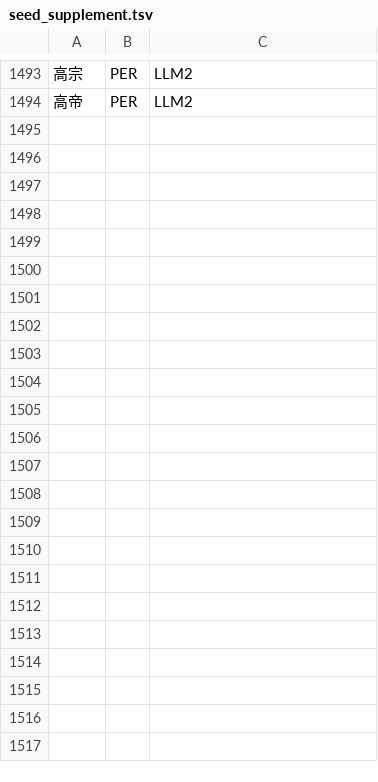
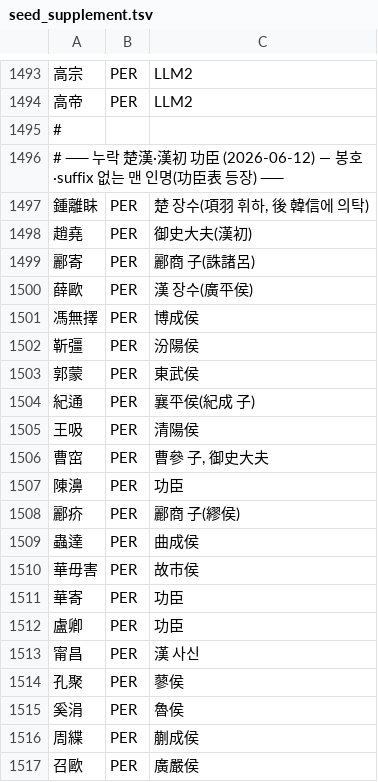
Before and after one commit to zya-han/sanguozhi-w2v, a TSV file: data/hanshu/gazetteer/seed_supplement.tsv, drawn as a sheet; only a part is shown, gaps mark what is left out; the diff names each change by its address in the sheet, - before the commit and + after, or states it on an @@ line.

```diff
--- a/data/hanshu/gazetteer/seed_supplement.tsv
+++ b/data/hanshu/gazetteer/seed_supplement.tsv
+row 1495: #
+row 1496: # ── 누락 楚漢·漢初 功臣 (2026-06-12) — 봉호·suffix 없는 맨 인명(功臣表 등장) ──
+row 1497: 鍾離眛 | PER | 楚 장수(項羽 휘하, 後 韓信에 의탁)
+row 1498: 趙堯 | PER | 御史大夫(漢初)
+row 1499: 酈寄 | PER | 酈商 子(誅諸呂)
+row 1500: 薛歐 | PER | 漢 장수(廣平侯)
+row 1501: 馮無擇 | PER | 博成侯
+row 1502: 靳彊 | PER | 汾陽侯
+row 1503: 郭蒙 | PER | 東武侯
+row 1504: 紀通 | PER | 襄平侯(紀成 子)
+row 1505: 王吸 | PER | 清陽侯
+row 1506: 曹窋 | PER | 曹參 子, 御史大夫
+row 1507: 陳濞 | PER | 功臣
+row 1508: 酈疥 | PER | 酈商 子(繆侯)
+row 1509: 蟲達 | PER | 曲成侯
+row 1510: 華毋害 | PER | 故市侯
+row 1511: 華寄 | PER | 功臣
+row 1512: 盧卿 | PER | 功臣
+row 1513: 甯昌 | PER | 漢 사신
+row 1514: 孔聚 | PER | 蓼侯
+row 1515: 奚涓 | PER | 魯侯
+row 1516: 周緤 | PER | 蒯成侯
+row 1517: 召歐 | PER | 廣嚴侯
```
Also changed, not shown: 1 other file.
